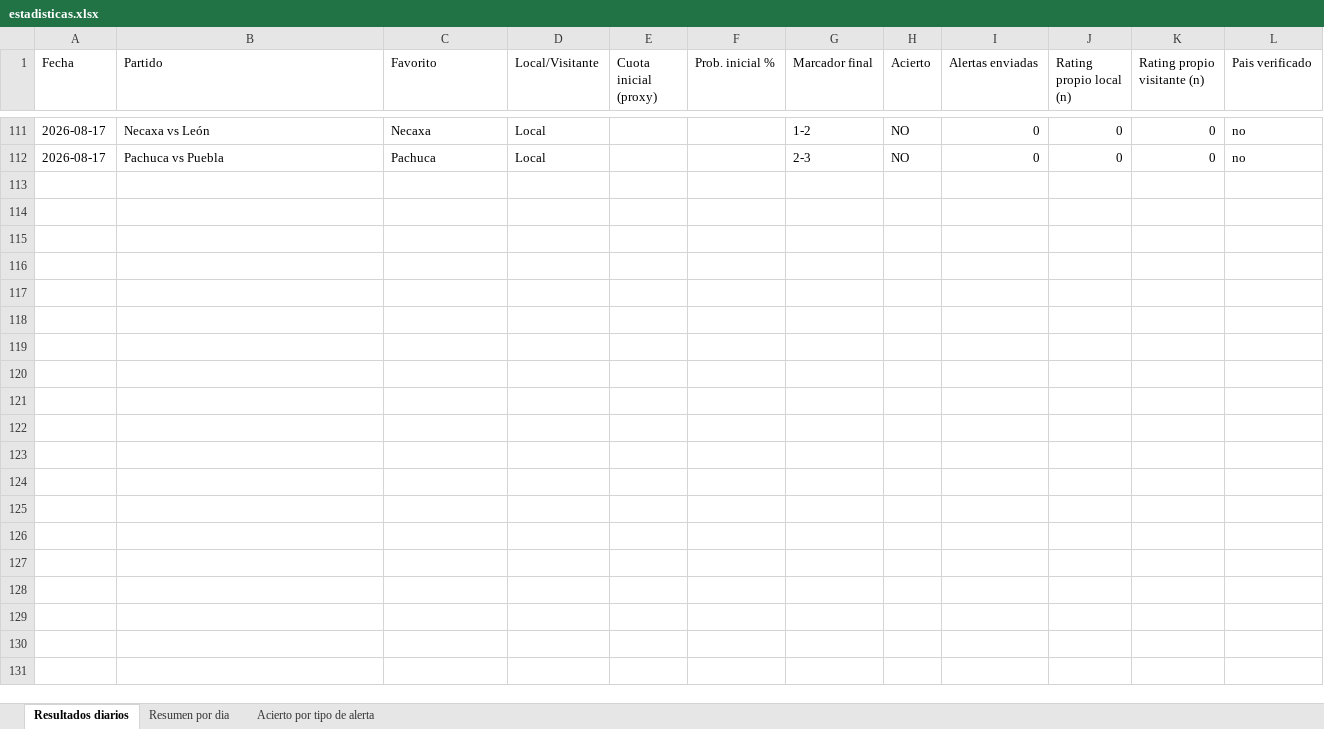
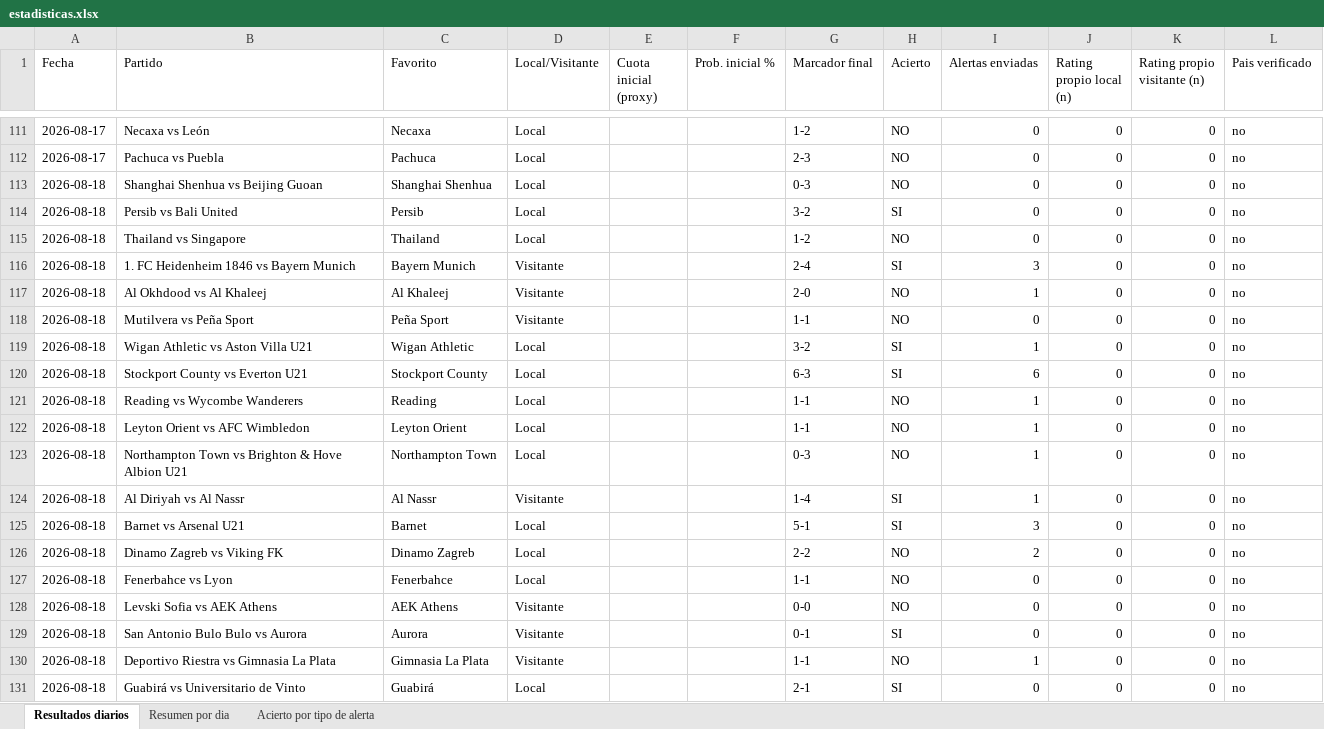
Before and after one commit to erikolivo/alertas-excel, an Excel workbook: data/estadisticas.xlsx, sheet Resultados diarios, drawn as a sheet; only a part is shown, gaps mark what is left out; values as stored, in another font and other column widths than the file's, no borders; the diff names each change by its address in the sheet, - before the commit and + after, or states it on an @@ line.

```diff
--- a/data/estadisticas.xlsx (sheet Resultados diarios)
+++ b/data/estadisticas.xlsx (sheet Resultados diarios)
+row 113: 2026-08-18 | Shanghai Shenhua vs Beijing Guoan | Shanghai Shenhua | Local |  |  | 0-3 | NO | 0 | 0 | 0 | no
+row 114: 2026-08-18 | Persib vs Bali United | Persib | Local |  |  | 3-2 | SI | 0 | 0 | 0 | no
+row 115: 2026-08-18 | Thailand vs Singapore | Thailand | Local |  |  | 1-2 | NO | 0 | 0 | 0 | no
+row 116: 2026-08-18 | 1. FC Heidenheim 1846 vs Bayern Munich | Bayern Munich | Visitante |  |  | 2-4 | SI | 3 | 0 | 0 | no
+row 117: 2026-08-18 | Al Okhdood vs Al Khaleej | Al Khaleej | Visitante |  |  | 2-0 | NO | 1 | 0 | 0 | no
+row 118: 2026-08-18 | Mutilvera vs Peña Sport | Peña Sport | Visitante |  |  | 1-1 | NO | 0 | 0 | 0 | no
+row 119: 2026-08-18 | Wigan Athletic vs Aston Villa U21 | Wigan Athletic | Local |  |  | 3-2 | SI | 1 | 0 | 0 | no
+row 120: 2026-08-18 | Stockport County vs Everton U21 | Stockport County | Local |  |  | 6-3 | SI | 6 | 0 | 0 | no
+row 121: 2026-08-18 | Reading vs Wycombe Wanderers | Reading | Local |  |  | 1-1 | NO | 1 | 0 | 0 | no
+row 122: 2026-08-18 | Leyton Orient vs AFC Wimbledon | Leyton Orient | Local |  |  | 1-1 | NO | 1 | 0 | 0 | no
+row 123: 2026-08-18 | Northampton Town vs Brighton & Hove Albion U21 | Northampton Town | Local |  |  | 0-3 | NO | 1 | 0 | 0 | no
+row 124: 2026-08-18 | Al Diriyah vs Al Nassr | Al Nassr | Visitante |  |  | 1-4 | SI | 1 | 0 | 0 | no
+row 125: 2026-08-18 | Barnet vs Arsenal U21 | Barnet | Local |  |  | 5-1 | SI | 3 | 0 | 0 | no
+row 126: 2026-08-18 | Dinamo Zagreb vs Viking FK | Dinamo Zagreb | Local |  |  | 2-2 | NO | 2 | 0 | 0 | no
+row 127: 2026-08-18 | Fenerbahce vs Lyon | Fenerbahce | Local |  |  | 1-1 | NO | 0 | 0 | 0 | no
+row 128: 2026-08-18 | Levski Sofia vs AEK Athens | AEK Athens | Visitante |  |  | 0-0 | NO | 0 | 0 | 0 | no
+row 129: 2026-08-18 | San Antonio Bulo Bulo vs Aurora | Aurora | Visitante |  |  | 0-1 | SI | 0 | 0 | 0 | no
+row 130: 2026-08-18 | Deportivo Riestra vs Gimnasia La Plata | Gimnasia La Plata | Visitante |  |  | 1-1 | NO | 1 | 0 | 0 | no
+row 131: 2026-08-18 | Guabirá vs Universitario de Vinto | Guabirá | Local |  |  | 2-1 | SI | 0 | 0 | 0 | no
```
Also changed, not shown: sheet Acierto por tipo de alerta, sheet Resumen por dia, 4 other files.
